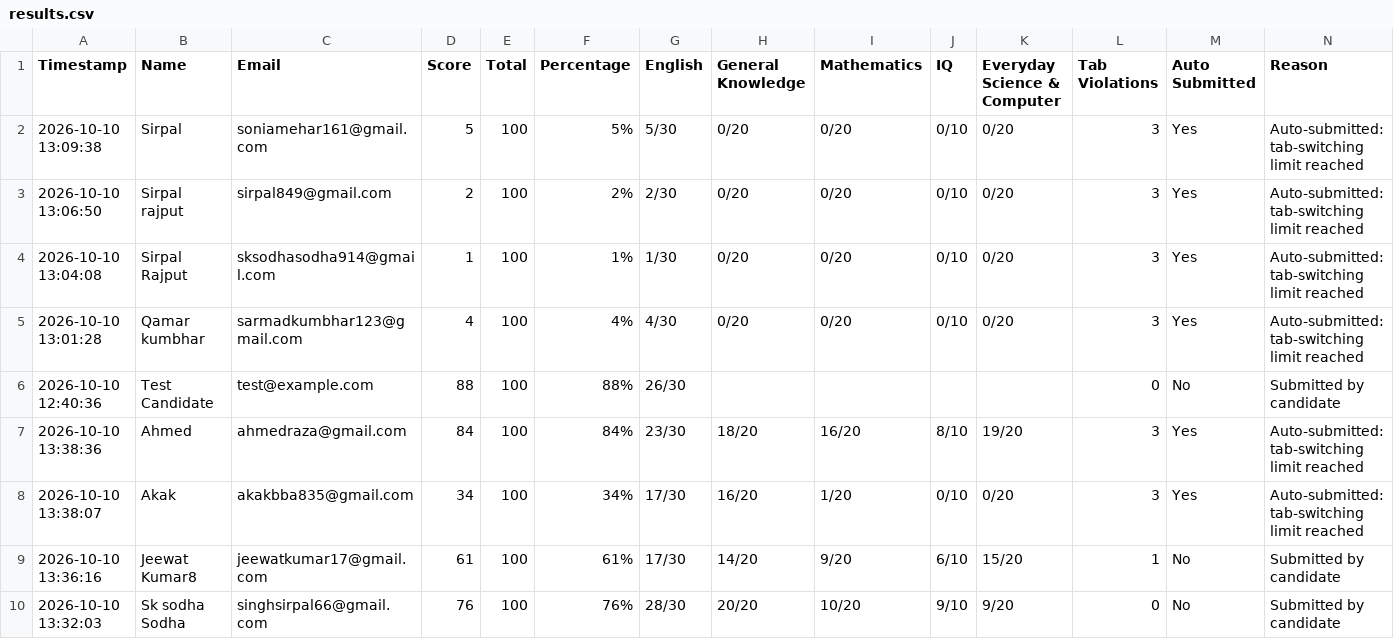
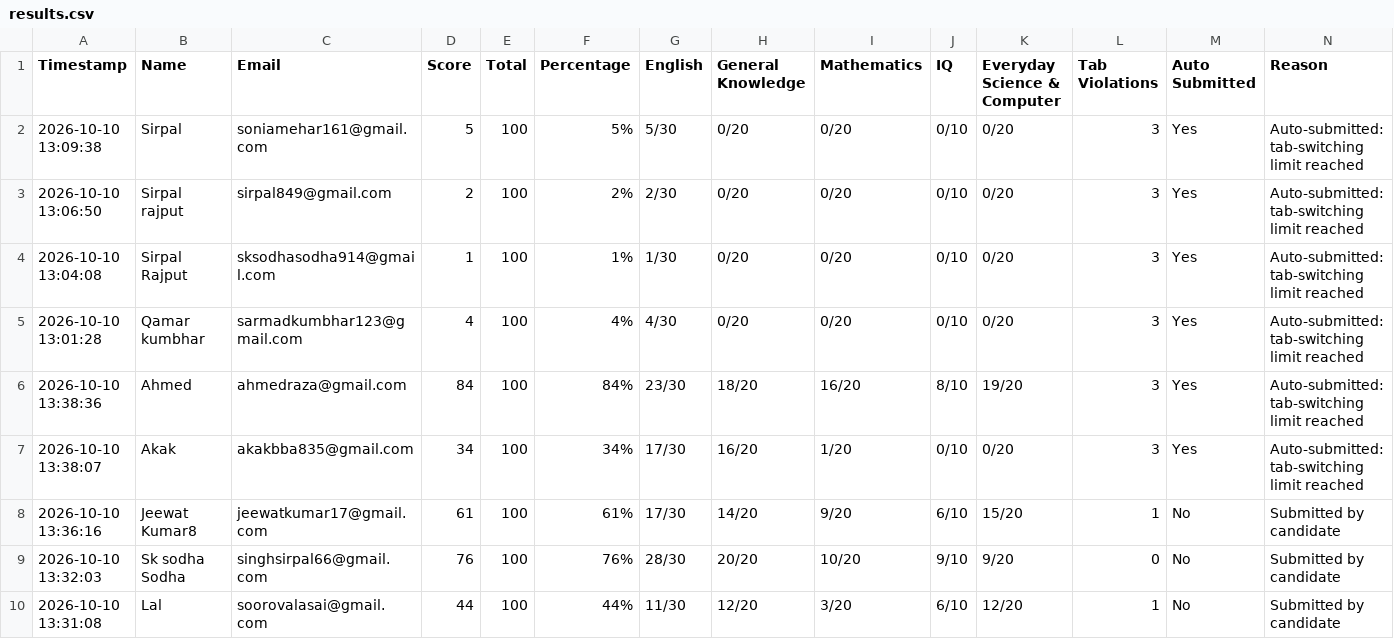
Before and after one commit to mrjeewatkumar-droid/Sindh-university-Mock-test, a CSV file: results/results.csv, drawn as a sheet; only a part is shown; the shorter side is filled out with more unchanged rows; the diff names each change by its address in the sheet, - before the commit and + after, or states it on an @@ line.

Commit message:
Update test results

```diff
--- a/results/results.csv
+++ b/results/results.csv
-row 6: 2026-10-10 12:40:36 | Test Candidate | test@example.com | 88 | 100 | 88% | 26/30 |  |  |  |  | 0 | No | Submitted by candidate
```
